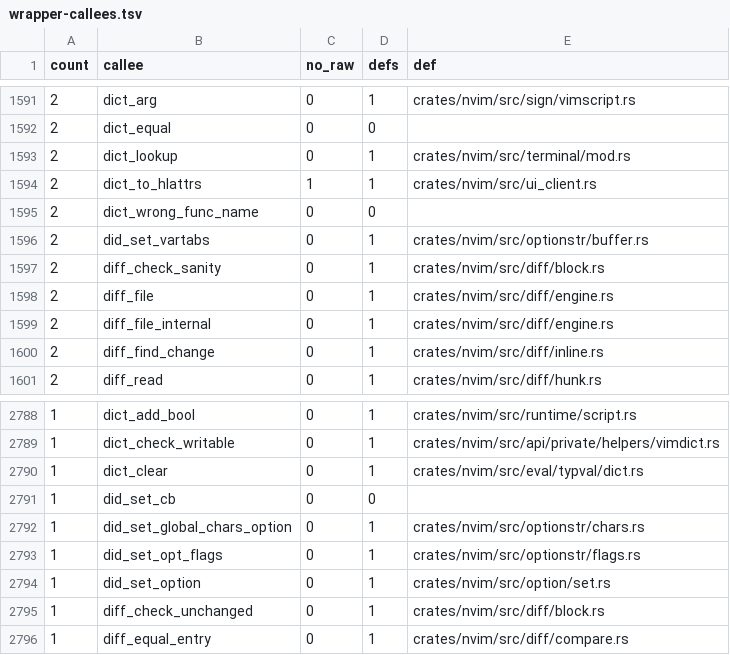
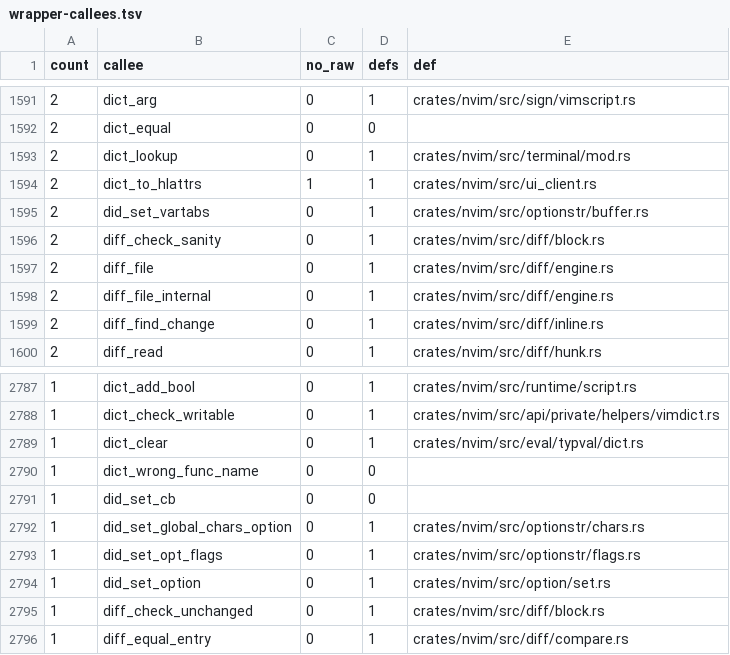
Before and after one commit to PsychoLlama/nvim.rs, a TSV file: metrics/wrapper-callees.tsv, drawn as a sheet; only a part is shown, gaps mark what is left out.

```diff
--- a/metrics/wrapper-callees.tsv
+++ b/metrics/wrapper-callees.tsv
@@ -1594,3 +1594,2 @@ count	callee	no_raw	defs	def
 2	dict_to_hlattrs	1	1	crates/nvim/src/ui_client.rs
-2	dict_wrong_func_name	0	0	
 2	did_set_vartabs	0	1	crates/nvim/src/optionstr/buffer.rs
@@ -2790,2 +2789,3 @@ count	callee	no_raw	defs	def
 1	dict_clear	0	1	crates/nvim/src/eval/typval/dict.rs
+1	dict_wrong_func_name	0	0	
 1	did_set_cb	0	0	
```
Also changed, not shown: 7 other files.
